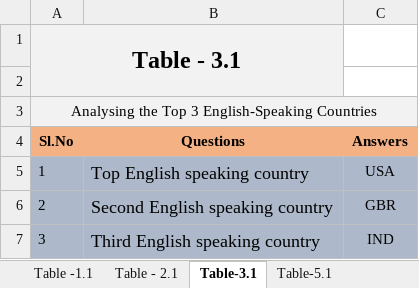
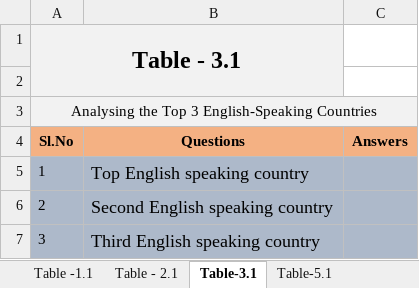
Before and after one commit to SriHarshaNutalapati/InvestmentTrends, an Excel workbook: Investments.xlsx, sheet Table-3.1, drawn as a sheet; values as stored, in another font and other column widths than the file's, no borders; conditional formats not drawn; the diff names each change by its address in the sheet, - before the commit and + after, or states it on an @@ line.

```diff
--- a/Investments.xlsx (sheet Table-3.1)
+++ b/Investments.xlsx (sheet Table-3.1)
-C5 (Answers): USA
+C5 (Answers): (empty)
-C6 (Answers): GBR
+C6 (Answers): (empty)
-C7 (Answers): IND
+C7 (Answers): (empty)
```
Also changed, not shown: sheet Table-5.1, sheet Table - 2.1, sheet Table -1.1, 3 other files.
